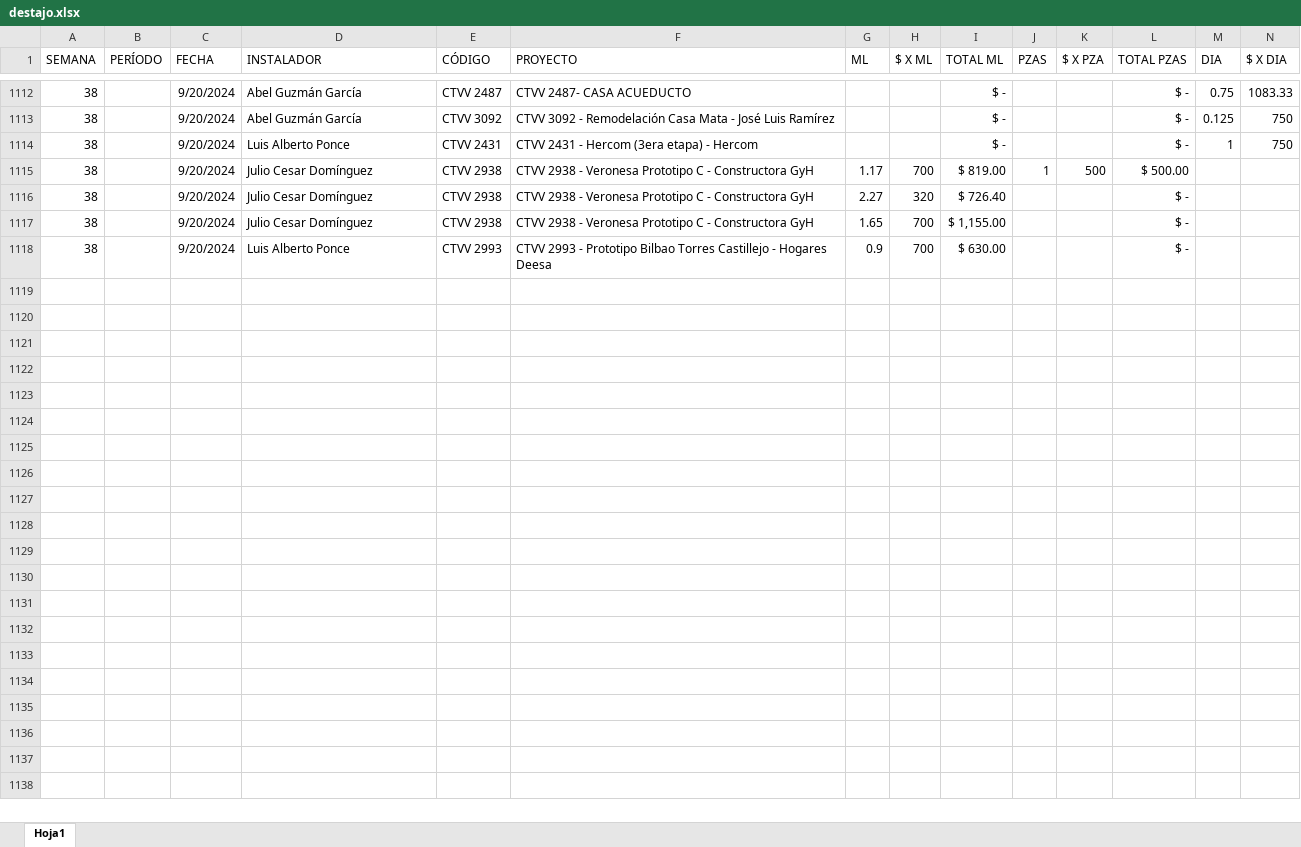
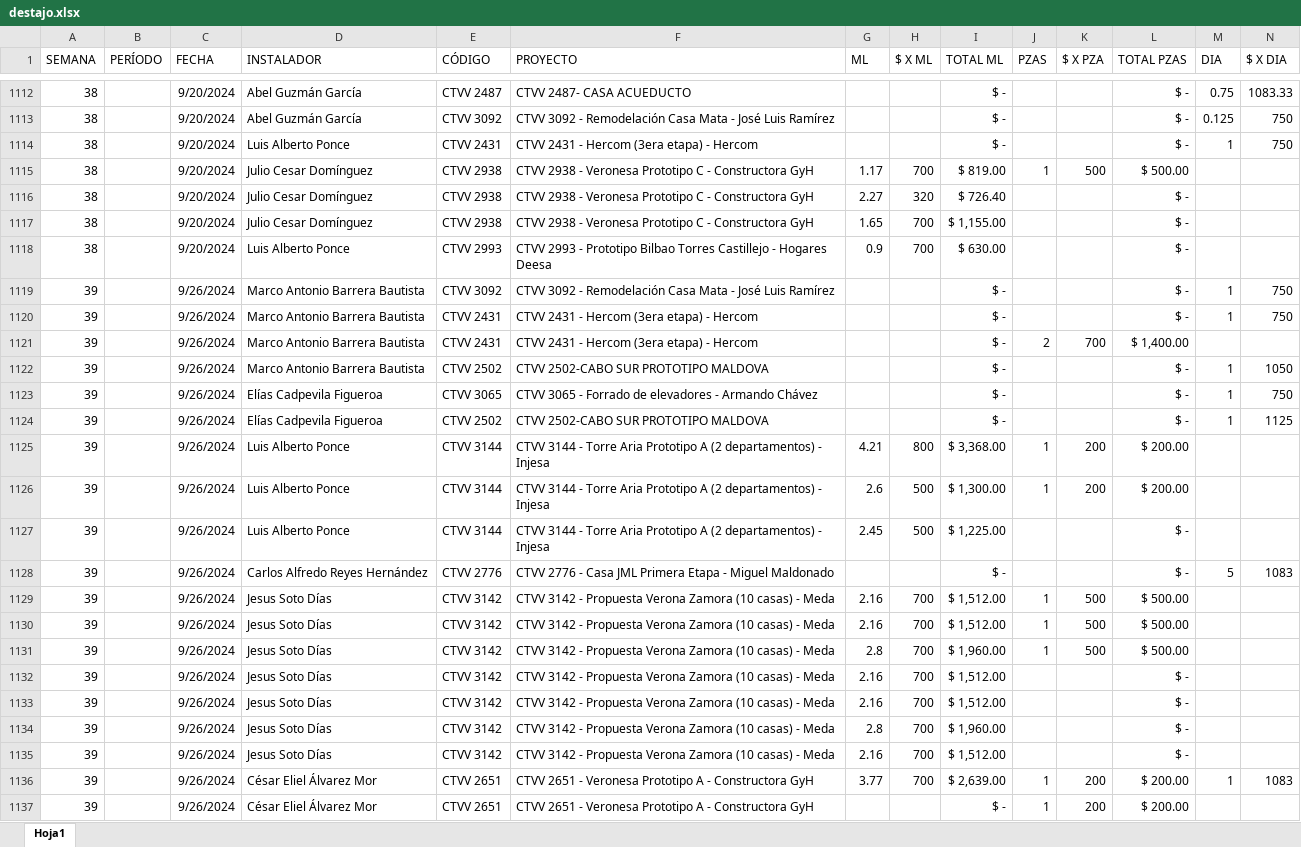
Before and after one commit to FerUlaje/Pruebas-Boton, an Excel workbook: datasets/destajo.xlsx, sheet Hoja1, drawn as a sheet; only a part is shown, gaps mark what is left out; values as stored, in another font and other column widths than the file's, no borders; table styles not drawn; rows hold the shown columns only; the diff covers the shown part only; the diff names each change by its address in the sheet, - before the commit and + after, or states it on an @@ line.

```diff
--- a/datasets/destajo.xlsx (sheet Hoja1)
+++ b/datasets/destajo.xlsx (sheet Hoja1)
+row 1119: 39 |  | 9/26/2024 | Marco Antonio Barrera Bautista | CTVV 3092 | CTVV 3092 - Remodelación Casa Mata - José Luis Ramírez |  |  | $ - |  |  | $ - | 1 | 750
+row 1120: 39 |  | 9/26/2024 | Marco Antonio Barrera Bautista | CTVV 2431 | CTVV 2431 - Hercom (3era etapa) - Hercom |  |  | $ - |  |  | $ - | 1 | 750
+row 1121: 39 |  | 9/26/2024 | Marco Antonio Barrera Bautista | CTVV 2431 | CTVV 2431 - Hercom (3era etapa) - Hercom |  |  | $ - | 2 | 700 | $ 1,400.00
+row 1122: 39 |  | 9/26/2024 | Marco Antonio Barrera Bautista | CTVV 2502 | CTVV 2502-CABO SUR PROTOTIPO MALDOVA |  |  | $ - |  |  | $ - | 1 | 1050
+row 1123: 39 |  | 9/26/2024 | Elías Cadpevila Figueroa | CTVV 3065 | CTVV 3065 - Forrado de elevadores - Armando Chávez |  |  | $ - |  |  | $ - | 1 | 750
+row 1124: 39 |  | 9/26/2024 | Elías Cadpevila Figueroa | CTVV 2502 | CTVV 2502-CABO SUR PROTOTIPO MALDOVA |  |  | $ - |  |  | $ - | 1 | 1125
+row 1125: 39 |  | 9/26/2024 | Luis Alberto Ponce | CTVV 3144 | CTVV 3144 - Torre Aria Prototipo A (2 departamentos) - Injesa | 4.21 | 800 | $ 3,368.00 | 1 | 200 | $ 200.00
+row 1126: 39 |  | 9/26/2024 | Luis Alberto Ponce | CTVV 3144 | CTVV 3144 - Torre Aria Prototipo A (2 departamentos) - Injesa | 2.6 | 500 | $ 1,300.00 | 1 | 200 | $ 200.00
+row 1127: 39 |  | 9/26/2024 | Luis Alberto Ponce | CTVV 3144 | CTVV 3144 - Torre Aria Prototipo A (2 departamentos) - Injesa | 2.45 | 500 | $ 1,225.00 |  |  | $ -
+row 1128: 39 |  | 9/26/2024 | Carlos Alfredo Reyes Hernández | CTVV 2776 | CTVV 2776 - Casa JML Primera Etapa - Miguel Maldonado |  |  | $ - |  |  | $ - | 5 | 1083
+row 1129: 39 |  | 9/26/2024 | Jesus Soto Días | CTVV 3142 | CTVV 3142 - Propuesta Verona Zamora (10 casas) - Meda | 2.16 | 700 | $ 1,512.00 | 1 | 500 | $ 500.00
+row 1130: 39 |  | 9/26/2024 | Jesus Soto Días | CTVV 3142 | CTVV 3142 - Propuesta Verona Zamora (10 casas) - Meda | 2.16 | 700 | $ 1,512.00 | 1 | 500 | $ 500.00
+row 1131: 39 |  | 9/26/2024 | Jesus Soto Días | CTVV 3142 | CTVV 3142 - Propuesta Verona Zamora (10 casas) - Meda | 2.8 | 700 | $ 1,960.00 | 1 | 500 | $ 500.00
+row 1132: 39 |  | 9/26/2024 | Jesus Soto Días | CTVV 3142 | CTVV 3142 - Propuesta Verona Zamora (10 casas) - Meda | 2.16 | 700 | $ 1,512.00 |  |  | $ -
+row 1133: 39 |  | 9/26/2024 | Jesus Soto Días | CTVV 3142 | CTVV 3142 - Propuesta Verona Zamora (10 casas) - Meda | 2.16 | 700 | $ 1,512.00 |  |  | $ -
+row 1134: 39 |  | 9/26/2024 | Jesus Soto Días | CTVV 3142 | CTVV 3142 - Propuesta Verona Zamora (10 casas) - Meda | 2.8 | 700 | $ 1,960.00 |  |  | $ -
+row 1135: 39 |  | 9/26/2024 | Jesus Soto Días | CTVV 3142 | CTVV 3142 - Propuesta Verona Zamora (10 casas) - Meda | 2.16 | 700 | $ 1,512.00 |  |  | $ -
+row 1136: 39 |  | 9/26/2024 | César Eliel Álvarez Mor | CTVV 2651 | CTVV 2651 - Veronesa Prototipo A - Constructora GyH | 3.77 | 700 | $ 2,639.00 | 1 | 200 | $ 200.00 | 1 | 1083
+row 1137: 39 |  | 9/26/2024 | César Eliel Álvarez Mor | CTVV 2651 | CTVV 2651 - Veronesa Prototipo A - Constructora GyH |  |  | $ - | 1 | 200 | $ 200.00
```
Also changed, not shown: 30 added rows elsewhere in this sheet, datasets/Ventas_Vori_Vost_2024.xlsx, datasets/egresos_vori_vost_2024.xlsx, 5 other files.
